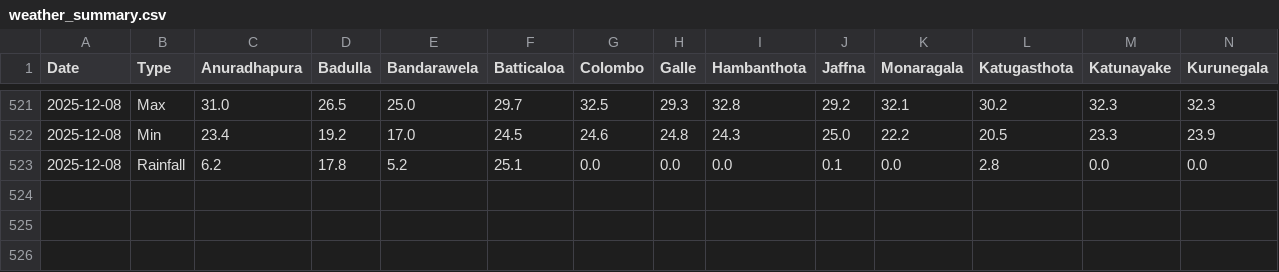
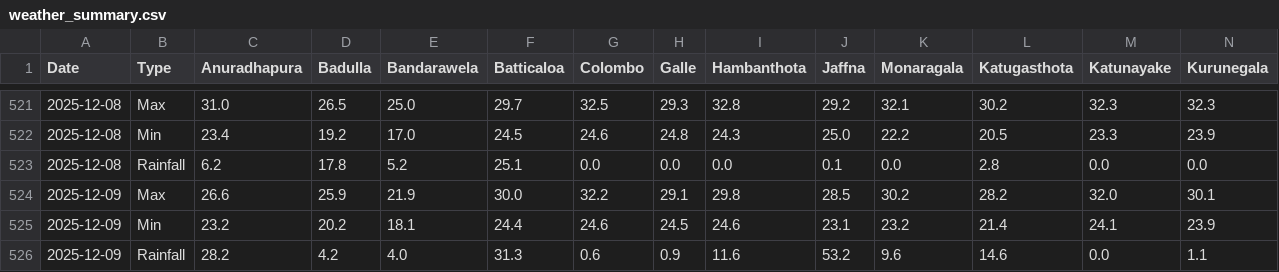
Before and after one commit to FECT-Dev/meteo-weather-bot-test, a CSV file: weather_summary.csv, drawn as a sheet; only a part is shown, gaps mark what is left out; rows hold the shown columns only; the diff names each change by its address in the sheet, - before the commit and + after, or states it on an @@ line.

```diff
--- a/weather_summary.csv
+++ b/weather_summary.csv
+row 524: 2025-12-09 | Max | 26.6 | 25.9 | 21.9 | 30.0 | 32.2 | 29.1 | 29.8 | 28.5 | 30.2 | 28.2 | 32.0 | 30.1
+row 525: 2025-12-09 | Min | 23.2 | 20.2 | 18.1 | 24.4 | 24.6 | 24.5 | 24.6 | 23.1 | 23.2 | 21.4 | 24.1 | 23.9
+row 526: 2025-12-09 | Rainfall | 28.2 | 4.2 | 4.0 | 31.3 | 0.6 | 0.9 | 11.6 | 53.2 | 9.6 | 14.6 | 0.0 | 1.1
```
Also changed, not shown: 1 other file.
